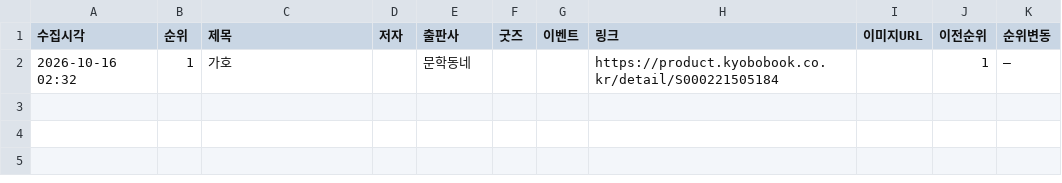
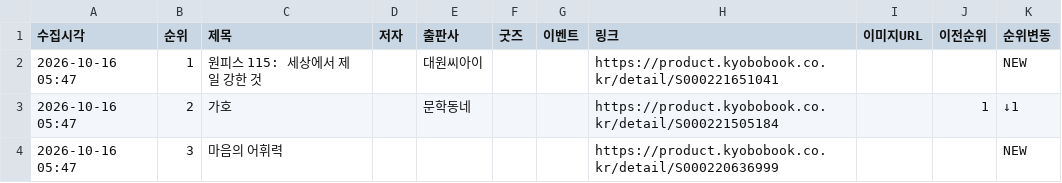
Before and after one commit to down-cyber/manga-bestseller, a CSV file: kyobo_manga.csv, drawn as a sheet.

```diff
--- a/kyobo_manga.csv
+++ b/kyobo_manga.csv
@@ -1,2 +1,4 @@
 수집시각,순위,제목,저자,출판사,굿즈,이벤트,링크,이미지URL,이전순위,순위변동
-2026-10-16 02:32,1,가호,,문학동네,,,https://product.kyobobook.co.kr/detail/S000221505184,,1,–
+2026-10-16 05:47,1,원피스 115: 세상에서 제일 강한 것,,대원씨아이,,,https://product.kyobobook.co.kr/detail/S000221651041,,,NEW
+2026-10-16 05:47,2,가호,,문학동네,,,https://product.kyobobook.co.kr/detail/S000221505184,,1,↓1
+2026-10-16 05:47,3,마음의 어휘력,,,,,https://product.kyobobook.co.kr/detail/S000220636999,,,NEW
```
Also changed, not shown: aladin_manga.csv, yes24_manga.csv, 1 other file.
